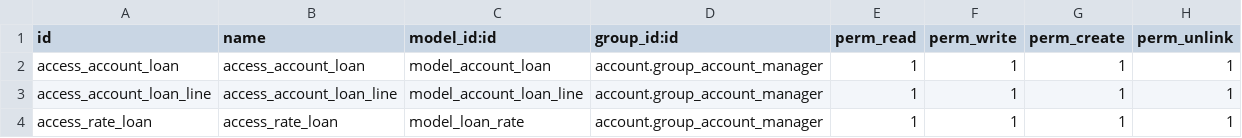
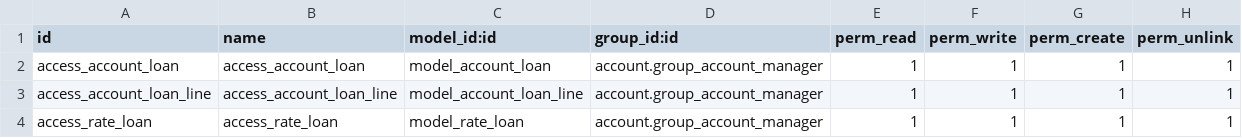
Before and after one commit to fow903/alpine-addons, a CSV file: loan/security/ir.model.access.csv, drawn as a sheet.

Commit message:
rate loan permision

```diff
--- a/loan/security/ir.model.access.csv
+++ b/loan/security/ir.model.access.csv
@@ -3,2 +3,2 @@ access_account_loan,access_account_loan,model_account_loan,account.group_account
 access_account_loan_line,access_account_loan_line,model_account_loan_line,account.group_account_manager,1,1,1,1
-access_rate_loan,access_rate_loan,model_loan_rate,account.group_account_manager,1,1,1,1
+access_rate_loan,access_rate_loan,model_rate_loan,account.group_account_manager,1,1,1,1
```
